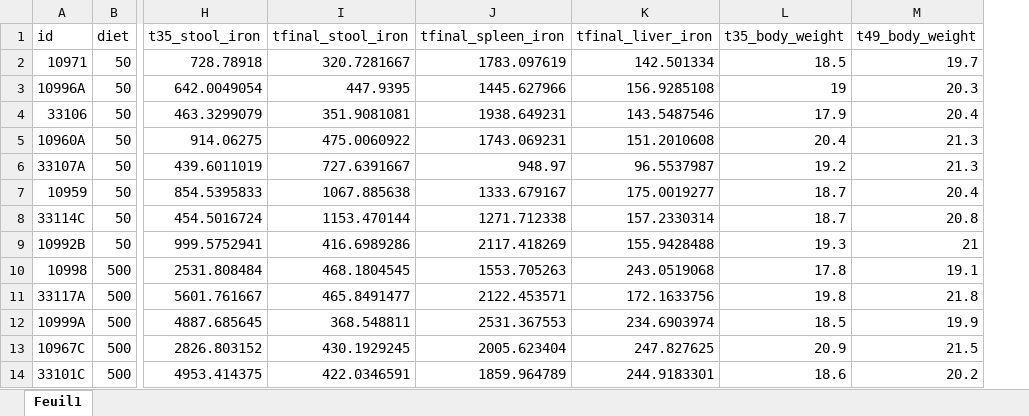
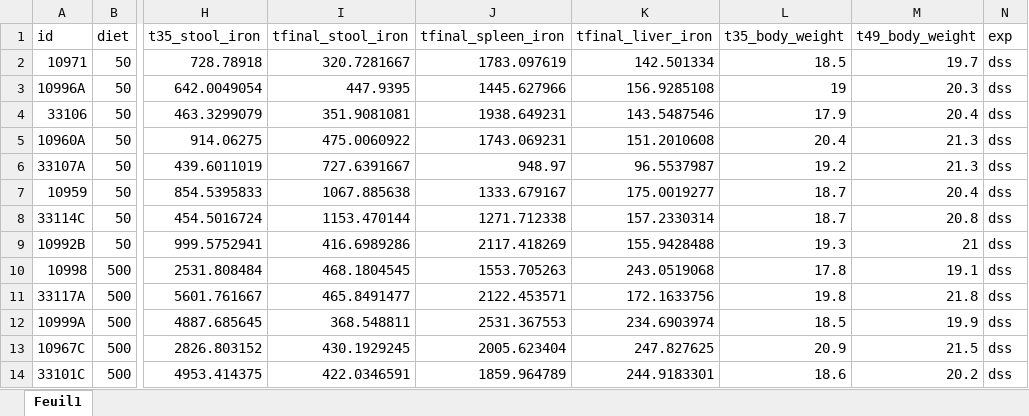
Before and after one commit to bioth/gut-microbiota-iron, an Excel workbook: experiments/data_both_exp.xlsx, sheet Feuil1, drawn as a sheet; only a part is shown, gaps mark what is left out; values as stored, in another font and other column widths than the file's, no borders; the diff names each change by its address in the sheet, - before the commit and + after, or states it on an @@ line.

```diff
--- a/experiments/data_both_exp.xlsx (sheet Feuil1)
+++ b/experiments/data_both_exp.xlsx (sheet Feuil1)
+column N (exp), rows 2-14: all dss
```
Also changed, not shown: 21 other files.
